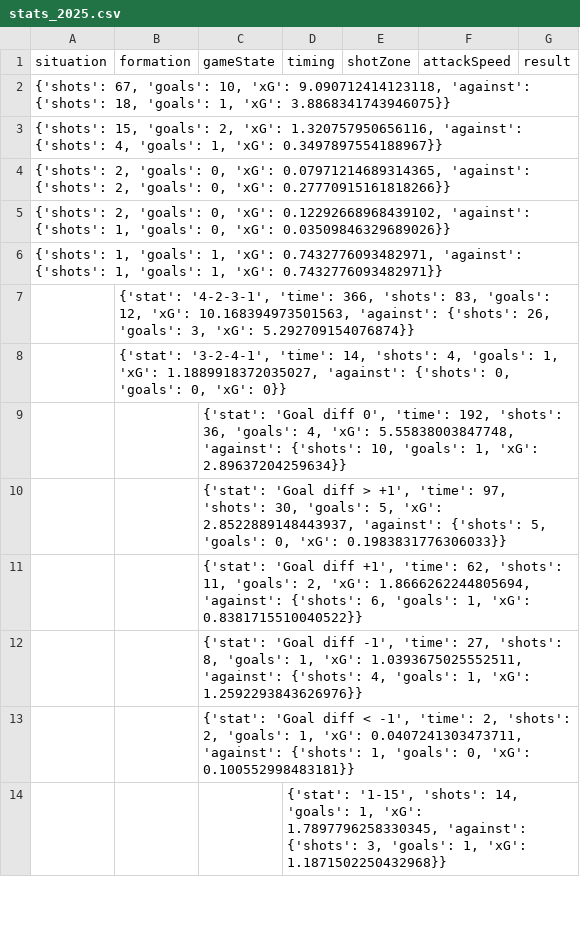
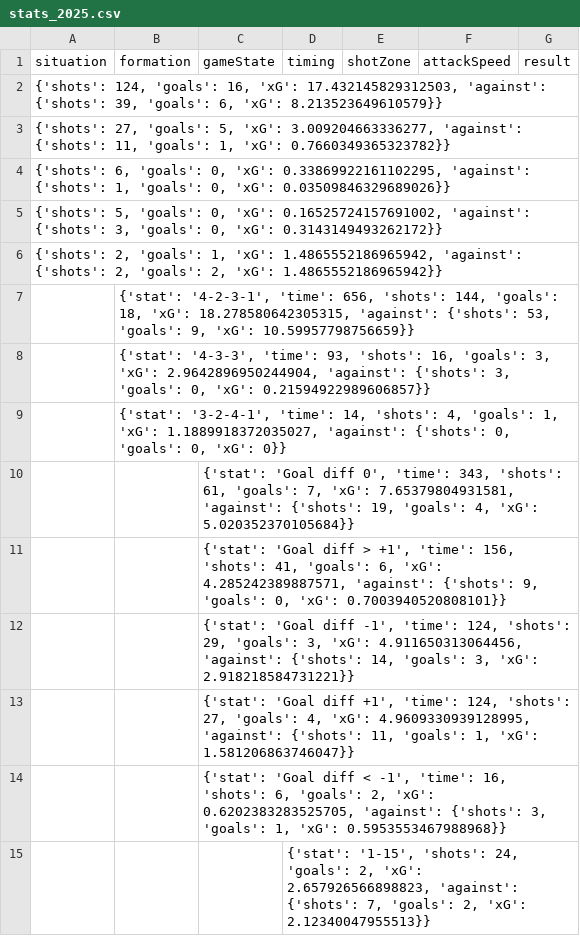
Before and after one commit to abdeslam272/visca-data-barca, a CSV file: dbt/barca_project/seeds/stats_2025.csv, drawn as a sheet; only a part is shown; the diff covers the shown part only.

```diff
--- a/dbt/barca_project/seeds/stats_2025.csv
+++ b/dbt/barca_project/seeds/stats_2025.csv
@@ -1,14 +1,15 @@
 situation,formation,gameState,timing,shotZone,attackSpeed,result
-"{'shots': 67, 'goals': 10, 'xG': 9.090712414123118, 'against': {'shots': 18, 'goals': 1, 'xG': 3.8868341743946075}}",,,,,,
-"{'shots': 15, 'goals': 2, 'xG': 1.320757950656116, 'against': {'shots': 4, 'goals': 1, 'xG': 0.3497897554188967}}",,,,,,
-"{'shots': 2, 'goals': 0, 'xG': 0.07971214689314365, 'against': {'shots': 2, 'goals': 0, 'xG': 0.27770915161818266}}",,,,,,
-"{'shots': 2, 'goals': 0, 'xG': 0.12292668968439102, 'against': {'shots': 1, 'goals': 0, 'xG': 0.03509846329689026}}",,,,,,
-"{'shots': 1, 'goals': 1, 'xG': 0.7432776093482971, 'against': {'shots': 1, 'goals': 1, 'xG': 0.7432776093482971}}",,,,,,
-,"{'stat': '4-2-3-1', 'time': 366, 'shots': 83, 'goals': 12, 'xG': 10.168394973501563, 'against': {'shots': 26, 'goals': 3, 'xG': 5.292709154076874}}",,,,,
+"{'shots': 124, 'goals': 16, 'xG': 17.432145829312503, 'against': {'shots': 39, 'goals': 6, 'xG': 8.213523649610579}}",,,,,,
+"{'shots': 27, 'goals': 5, 'xG': 3.009204663336277, 'against': {'shots': 11, 'goals': 1, 'xG': 0.7660349365323782}}",,,,,,
+"{'shots': 6, 'goals': 0, 'xG': 0.33869922161102295, 'against': {'shots': 1, 'goals': 0, 'xG': 0.03509846329689026}}",,,,,,
+"{'shots': 5, 'goals': 0, 'xG': 0.16525724157691002, 'against': {'shots': 3, 'goals': 0, 'xG': 0.3143149493262172}}",,,,,,
+"{'shots': 2, 'goals': 1, 'xG': 1.4865552186965942, 'against': {'shots': 2, 'goals': 2, 'xG': 1.4865552186965942}}",,,,,,
+,"{'stat': '4-2-3-1', 'time': 656, 'shots': 144, 'goals': 18, 'xG': 18.278580642305315, 'against': {'shots': 53, 'goals': 9, 'xG': 10.59957798756659}}",,,,,
+,"{'stat': '4-3-3', 'time': 93, 'shots': 16, 'goals': 3, 'xG': 2.9642896950244904, 'against': {'shots': 3, 'goals': 0, 'xG': 0.21594922989606857}}",,,,,
 ,"{'stat': '3-2-4-1', 'time': 14, 'shots': 4, 'goals': 1, 'xG': 1.1889918372035027, 'against': {'shots': 0, 'goals': 0, 'xG': 0}}",,,,,
-,,"{'stat': 'Goal diff 0', 'time': 192, 'shots': 36, 'goals': 4, 'xG': 5.55838003847748, 'against': {'shots': 10, 'goals': 1, 'xG': 2.89637204259634}}",,,,
-,,"{'stat': 'Goal diff > +1', 'time': 97, 'shots': 30, 'goals': 5, 'xG': 2.8522889148443937, 'against': {'shots': 5, 'goals': 0, 'xG': 0.1983831776306033}}",,,,
-,,"{'stat': 'Goal diff +1', 'time': 62, 'shots': 11, 'goals': 2, 'xG': 1.8666262244805694, 'against': {'shots': 6, 'goals': 1, 'xG': 0.8381715510040522}}",,,,
-,,"{'stat': 'Goal diff -1', 'time': 27, 'shots': 8, 'goals': 1, 'xG': 1.0393675025552511, 'against': {'shots': 4, 'goals': 1, 'xG': 1.2592293843626976}}",,,,
-,,"{'stat': 'Goal diff < -1', 'time': 2, 'shots': 2, 'goals': 1, 'xG': 0.0407241303473711, 'against': {'shots': 1, 'goals': 0, 'xG': 0.100552998483181}}",,,,
-,,,"{'stat': '1-15', 'shots': 14, 'goals': 1, 'xG': 1.7897796258330345, 'against': {'shots': 3, 'goals': 1, 'xG': 1.1871502250432968}}",,,
+,,"{'stat': 'Goal diff 0', 'time': 343, 'shots': 61, 'goals': 7, 'xG': 7.65379804931581, 'against': {'shots': 19, 'goals': 4, 'xG': 5.020352370105684}}",,,,
+,,"{'stat': 'Goal diff > +1', 'time': 156, 'shots': 41, 'goals': 6, 'xG': 4.285242389887571, 'against': {'shots': 9, 'goals': 0, 'xG': 0.7003940520808101}}",,,,
+,,"{'stat': 'Goal diff -1', 'time': 124, 'shots': 29, 'goals': 3, 'xG': 4.911650313064456, 'against': {'shots': 14, 'goals': 3, 'xG': 2.918218584731221}}",,,,
+,,"{'stat': 'Goal diff +1', 'time': 124, 'shots': 27, 'goals': 4, 'xG': 4.9609330939128995, 'against': {'shots': 11, 'goals': 1, 'xG': 1.581206863746047}}",,,,
+,,"{'stat': 'Goal diff < -1', 'time': 16, 'shots': 6, 'goals': 2, 'xG': 0.6202383283525705, 'against': {'shots': 3, 'goals': 1, 'xG': 0.5953553467988968}}",,,,
+,,,"{'stat': '1-15', 'shots': 24, 'goals': 2, 'xG': 2.657926566898823, 'against': {'shots': 7, 'goals': 2, 'xG': 2.12340047955513}}",,,
```
Also changed, not shown: 17 edited cells elsewhere in this file, dbt/barca_project/seeds/players_2025.csv, 12 other files.
